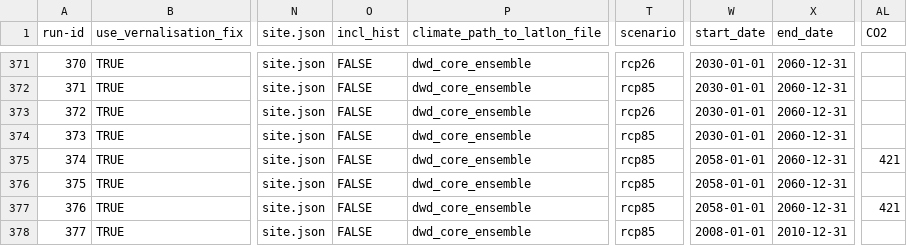
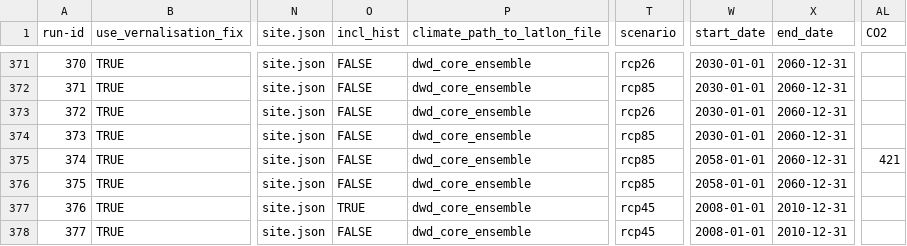
Before and after one commit to zalf-rpm/divCROP, a CSV file: sim_setups.csv, drawn as a sheet; only a part is shown, gaps mark what is left out; the diff names each change by its address in the sheet, - before the commit and + after, or states it on an @@ line.

Commit message:
hist bs

```diff
--- a/sim_setups.csv
+++ b/sim_setups.csv
-O377 (incl_hist): FALSE
+O377 (incl_hist): TRUE
-T377:T378 (scenario): rcp85
+T377:T378 (scenario): rcp45
-W377 (start_date): 2058-01-01
+W377 (start_date): 2008-01-01
-X377 (end_date): 2060-12-31
+X377 (end_date): 2010-12-31
-AL377 (CO2): 421
+AL377 (CO2): (empty)
```
